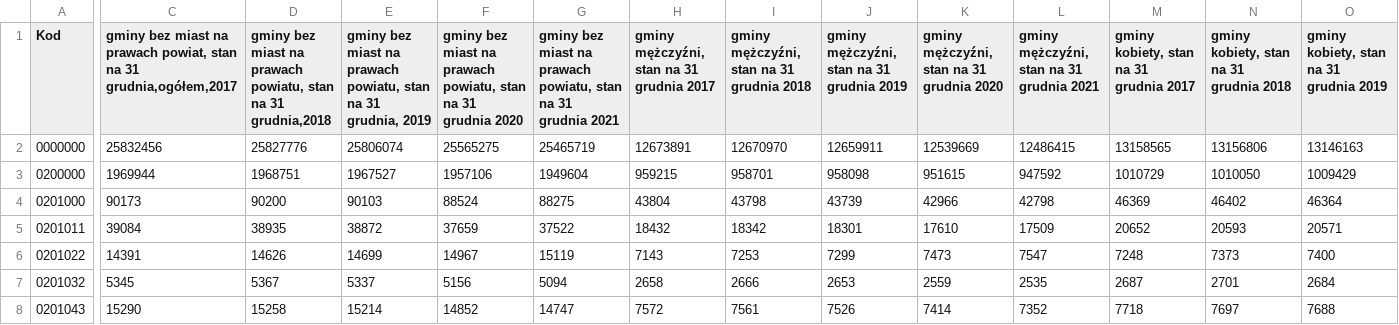
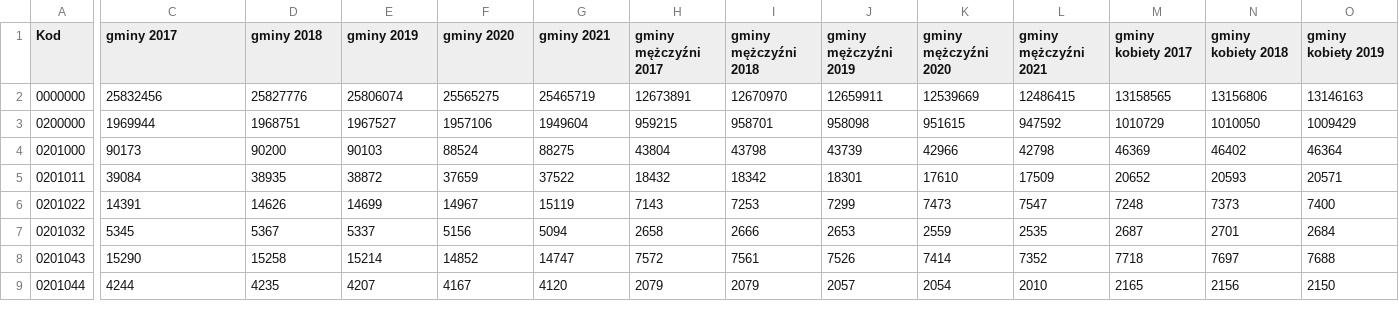
Before and after one commit to CarJung/SQL, a CSV file: Material state in Poland across previous years/data/Ludność_miasta_gminy_5lat.csv, drawn as a sheet; only a part is shown, gaps mark what is left out; the shorter side is filled out with more unchanged rows; the diff covers the shown part only; the diff names each change by its address in the sheet, - before the commit and + after, or states it on an @@ line.

Commit message:
dataset header more readable

```diff
--- a/Material state in Poland across previous years/data/Ludność_miasta_gminy_5lat.csv
+++ b/Material state in Poland across previous years/data/Ludność_miasta_gminy_5lat.csv
-C1: gminy bez miast na prawach powiat, stan na 31 grudnia,ogółem,2017
+C1: gminy 2017
-D1: gminy bez miast na prawach powiatu, stan na 31 grudnia,2018
+D1: gminy 2018
-E1: gminy bez miast na prawach powiatu, stan na 31 grudnia, 2019
+E1: gminy 2019
-F1: gminy bez miast na prawach powiatu, stan na 31 grudnia 2020
+F1: gminy 2020
-G1: gminy bez miast na prawach powiatu, stan na 31 grudnia 2021
+G1: gminy 2021
-H1: gminy mężczyźni, stan na 31 grudnia 2017
+H1: gminy mężczyźni 2017
-I1: gminy mężczyźni, stan na 31 grudnia 2018
+I1: gminy mężczyźni 2018
-J1: gminy mężczyźni, stan na 31 grudnia 2019
+J1: gminy mężczyźni 2019
-K1: gminy mężczyźni, stan na 31 grudnia 2020
+K1: gminy mężczyźni 2020
-L1: gminy mężczyźni, stan na 31 grudnia 2021
+L1: gminy mężczyźni 2021
-M1: gminy kobiety, stan na 31 grudnia 2017
+M1: gminy kobiety 2017
-N1: gminy kobiety, stan na 31 grudnia 2018
+N1: gminy kobiety 2018
-O1: gminy kobiety, stan na 31 grudnia 2019
+O1: gminy kobiety 2019
```
Also changed, not shown: 17 edited cells elsewhere in this file.
